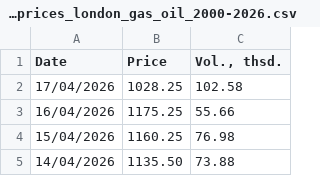
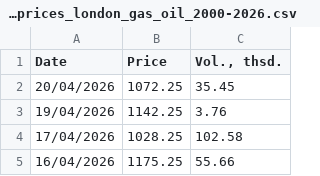
Before and after one commit to em-sig-git/investing-data-tracker-files, a CSV file: data/investing.com_historical_prices_london_gas_oil_2000-2026.csv, drawn as a sheet; only a part is shown; the shorter side is filled out with more unchanged rows.

```diff
--- a/data/investing.com_historical_prices_london_gas_oil_2000-2026.csv
+++ b/data/investing.com_historical_prices_london_gas_oil_2000-2026.csv
@@ -1,2 +1,4 @@
 Date,Price,"Vol., thsd."
+20/04/2026,1072.25,35.45
+19/04/2026,1142.25,3.76
 17/04/2026,1028.25,102.58
```
